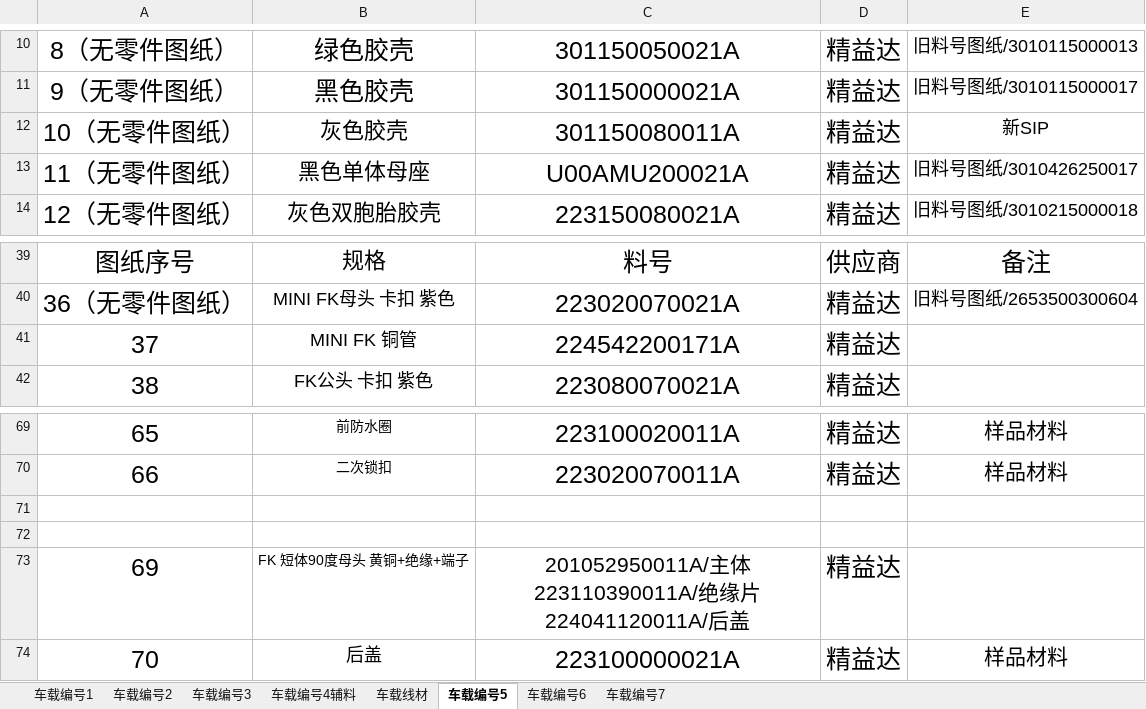
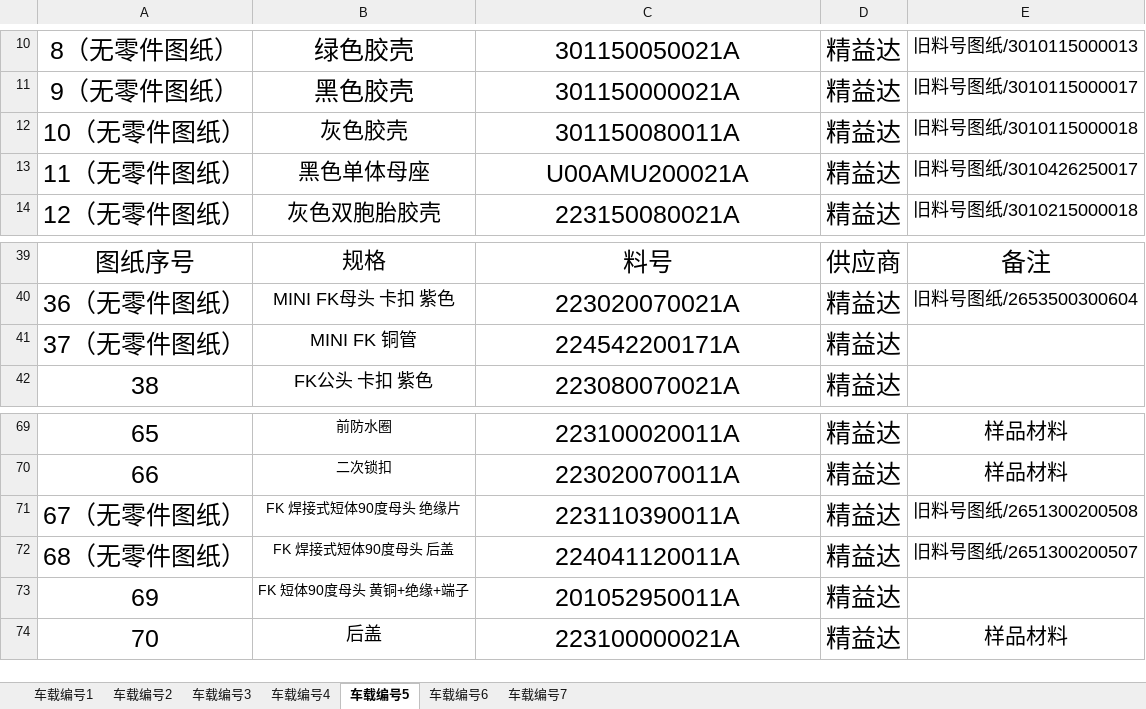
Before and after one commit to uiqc/uiqc.github.io, an Excel workbook: excel/汽车类图纸目录表.xlsx, sheet 车载编号5, drawn as a sheet; only a part is shown, gaps mark what is left out; values as stored, in another font and other column widths than the file's, no borders; the diff names each change by its address in the sheet, - before the commit and + after, or states it on an @@ line.

```diff
--- a/excel/汽车类图纸目录表.xlsx (sheet 车载编号5)
+++ b/excel/汽车类图纸目录表.xlsx (sheet 车载编号5)
-sheet tab: 车载编号4辅料
+sheet tab: 车载编号4
-sheet tab: 车载线材
-E12: 新SIP
+E12: 旧料号图纸/3010115000018
-A41: 37
+A41: 37（无零件图纸）
-row 71: (empty)
+row 71: 67（无零件图纸） | FK 焊接式短体90度母头 绝缘片 | 223110390011A | 精益达 | 旧料号图纸/2651300200508
-row 72: (empty)
+row 72: 68（无零件图纸） | FK 焊接式短体90度母头 后盖 | 224041120011A | 精益达 | 旧料号图纸/2651300200507
-C73: 201052950011A/主体223110390011A/绝缘片224041120011A/后盖
+C73: 201052950011A
@@ C73 text size: larger @@
```
Also changed, not shown: sheet 车载编号4, sheet 车载编号1, sheet 车载编号6, sheet 车载编号2.
